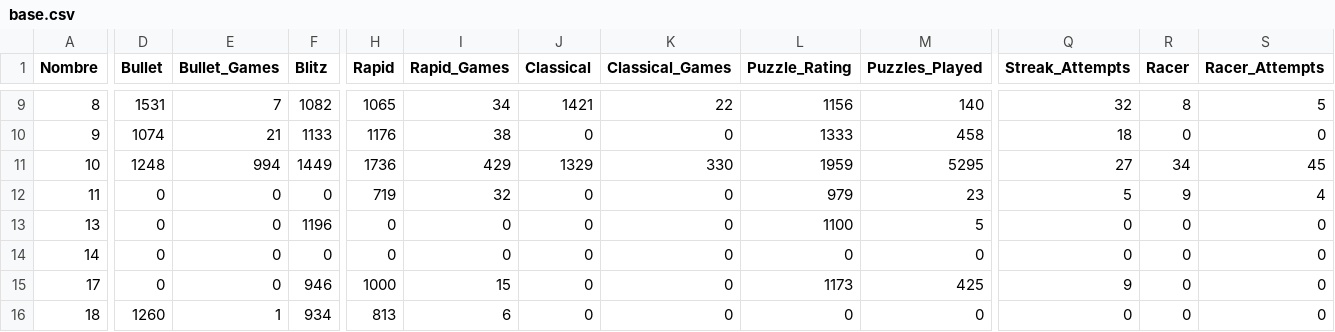
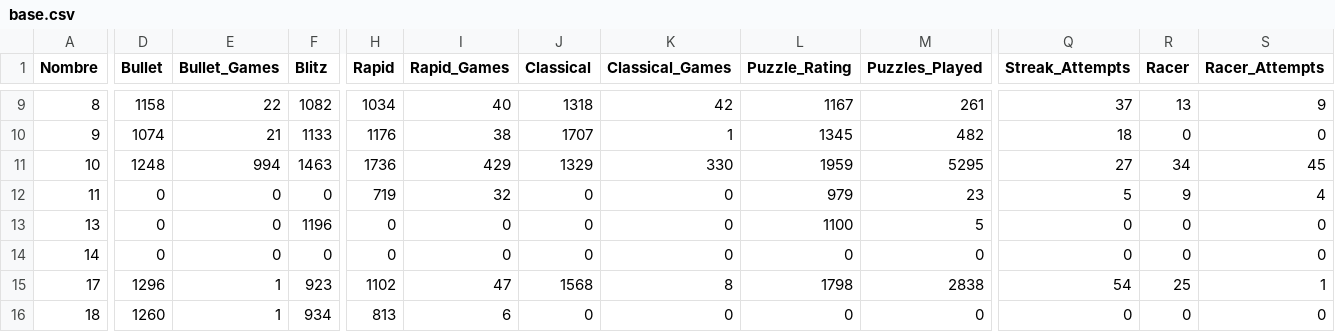
Before and after one commit to jc-altgr-dev/AjedrezNomada, a CSV file: dashboard/cbta79/base.csv, drawn as a sheet; only a part is shown, gaps mark what is left out; the diff covers the shown part only; the diff names each change by its address in the sheet, - before the commit and + after, or states it on an @@ line.

```diff
--- a/dashboard/cbta79/base.csv
+++ b/dashboard/cbta79/base.csv
-D9 (Bullet): 1531
+D9 (Bullet): 1158
-E9 (Bullet_Games): 7
+E9 (Bullet_Games): 22
-H9 (Rapid): 1065
+H9 (Rapid): 1034
-I9 (Rapid_Games): 34
+I9 (Rapid_Games): 40
-J9 (Classical): 1421
+J9 (Classical): 1318
-K9 (Classical_Games): 22
+K9 (Classical_Games): 42
-L9 (Puzzle_Rating): 1156
+L9 (Puzzle_Rating): 1167
-M9 (Puzzles_Played): 140
+M9 (Puzzles_Played): 261
-Q9 (Streak_Attempts): 32
+Q9 (Streak_Attempts): 37
-R9 (Racer): 8
+R9 (Racer): 13
-S9 (Racer_Attempts): 5
+S9 (Racer_Attempts): 9
-J10 (Classical): 0
+J10 (Classical): 1707
-K10 (Classical_Games): 0
+K10 (Classical_Games): 1
-L10 (Puzzle_Rating): 1333
+L10 (Puzzle_Rating): 1345
-M10 (Puzzles_Played): 458
+M10 (Puzzles_Played): 482
-F11 (Blitz): 1449
+F11 (Blitz): 1463
-D15 (Bullet): 0
+D15 (Bullet): 1296
-E15 (Bullet_Games): 0
+E15 (Bullet_Games): 1
-F15 (Blitz): 946
+F15 (Blitz): 923
-H15 (Rapid): 1000
+H15 (Rapid): 1102
-I15 (Rapid_Games): 15
+I15 (Rapid_Games): 47
-J15 (Classical): 0
+J15 (Classical): 1568
-K15 (Classical_Games): 0
+K15 (Classical_Games): 8
-L15 (Puzzle_Rating): 1173
+L15 (Puzzle_Rating): 1798
-M15 (Puzzles_Played): 425
+M15 (Puzzles_Played): 2838
-Q15 (Streak_Attempts): 9
+Q15 (Streak_Attempts): 54
-R15 (Racer): 0
+R15 (Racer): 25
-S15 (Racer_Attempts): 0
+S15 (Racer_Attempts): 1
```
Also changed, not shown: 39 edited cells elsewhere in this file, dashboard/cbta79/metas.csv, 2 other files.
